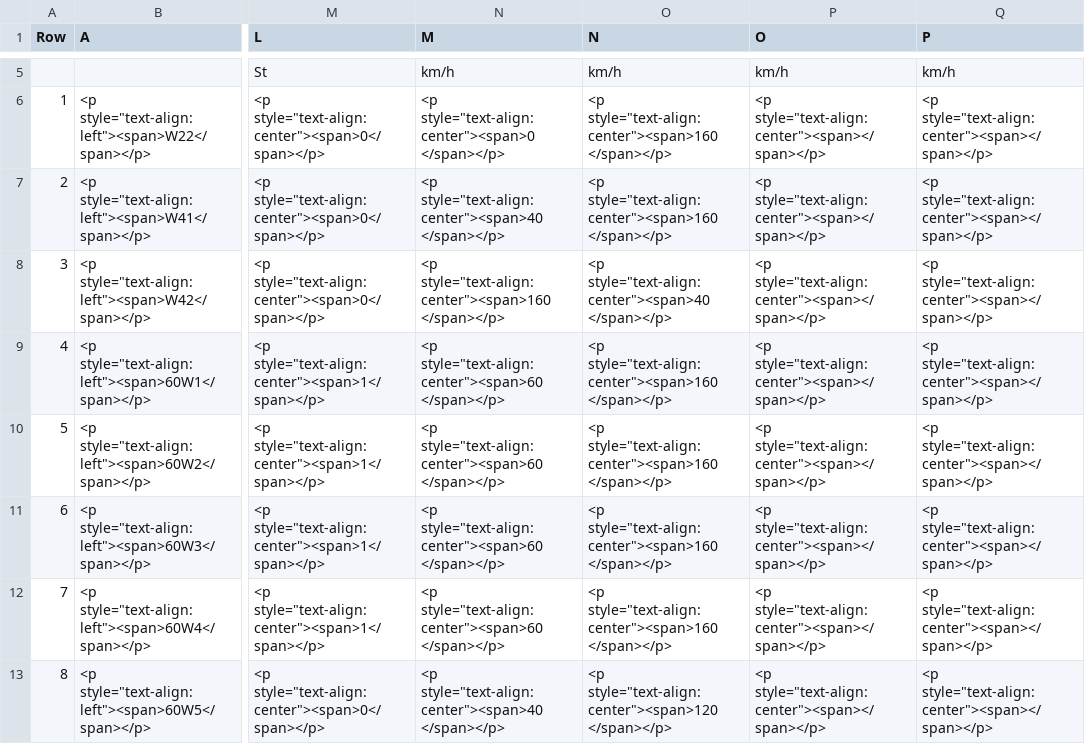
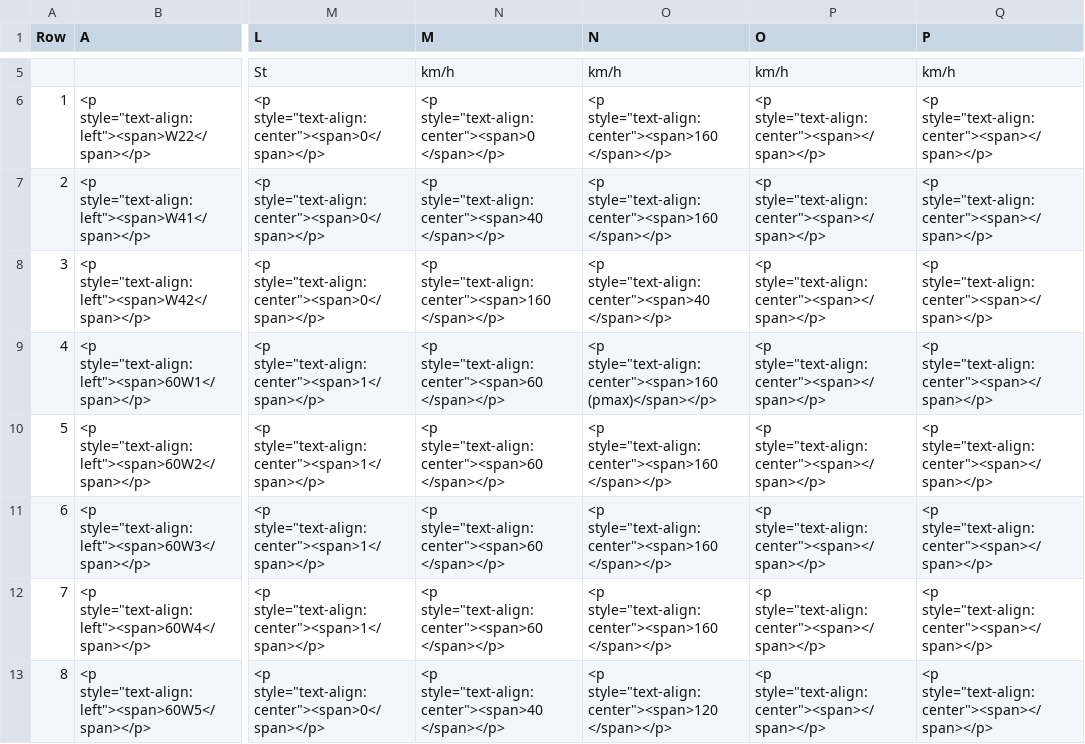
Before and after one commit to eclipse-set/set, a CSV file: java/bundles/org.eclipse.set.swtbot/test_res/table_reference/sskw_reference.csv, drawn as a sheet; only a part is shown, gaps mark what is left out; the diff names each change by its address in the sheet, - before the commit and + after, or states it on an @@ line.

Commit message:
update sskw csv, disable sslw test

```diff
--- a/java/bundles/org.eclipse.set.swtbot/test_res/table_reference/sskw_reference.csv
+++ b/java/bundles/org.eclipse.set.swtbot/test_res/table_reference/sskw_reference.csv
-O9 (N): <p style="text-align:center"><span>160 </span></p>
+O9 (N): <p style="text-align:center"><span>160 (pmax)</span></p>
```
Also changed, not shown: 1 other file.
